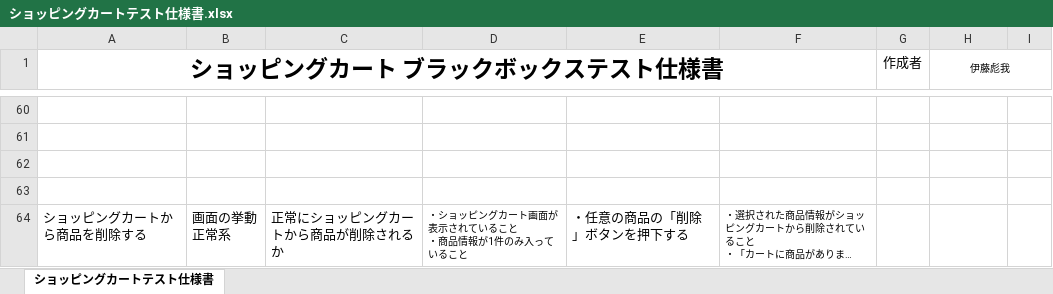
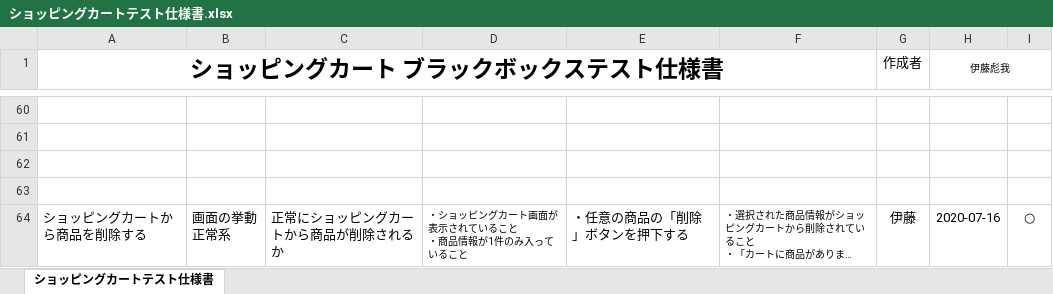
Before and after one commit to HirotoKitamura/ec-202004a, an Excel workbook: テスト仕様書/ショッピングカートテスト仕様書.xlsx, sheet ショッピングカートテスト仕様書, drawn as a sheet; only a part is shown, gaps mark what is left out; long unchanged cells end in …; values as stored, in another font and other column widths than the file's, no borders; the diff covers the shown part only; the diff names each change by its address in the sheet, - before the commit and + after, or states it on an @@ line.

```diff
--- a/テスト仕様書/ショッピングカートテスト仕様書.xlsx (sheet ショッピングカートテスト仕様書)
+++ b/テスト仕様書/ショッピングカートテスト仕様書.xlsx (sheet ショッピングカートテスト仕様書)
-G64 (作成者): (empty)
+G64 (作成者): 伊藤
-H64 (伊藤彪我): (empty)
+H64 (伊藤彪我): 2020-07-16
-I64: (empty)
+I64: ○
```
Also changed, not shown: 50 edited cells elsewhere in this sheet, 2 other files.
